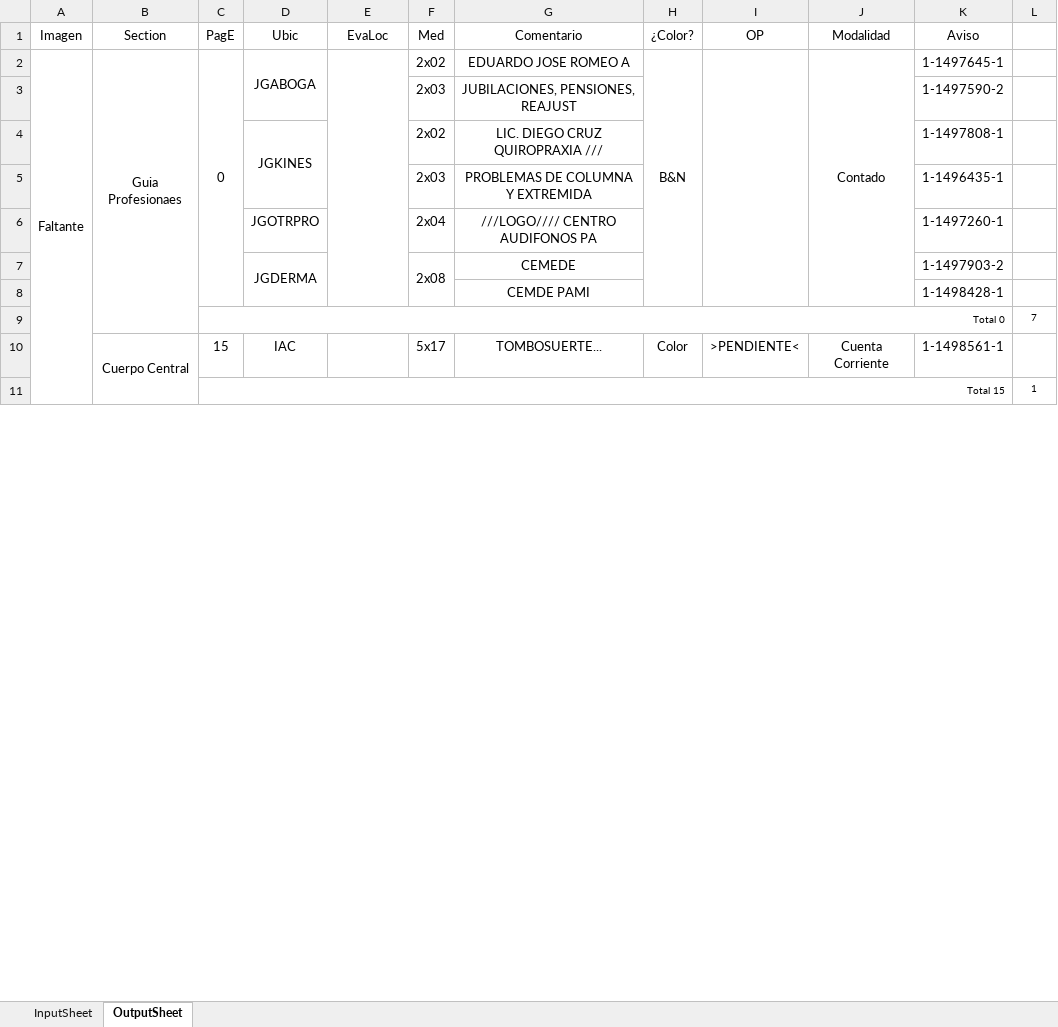
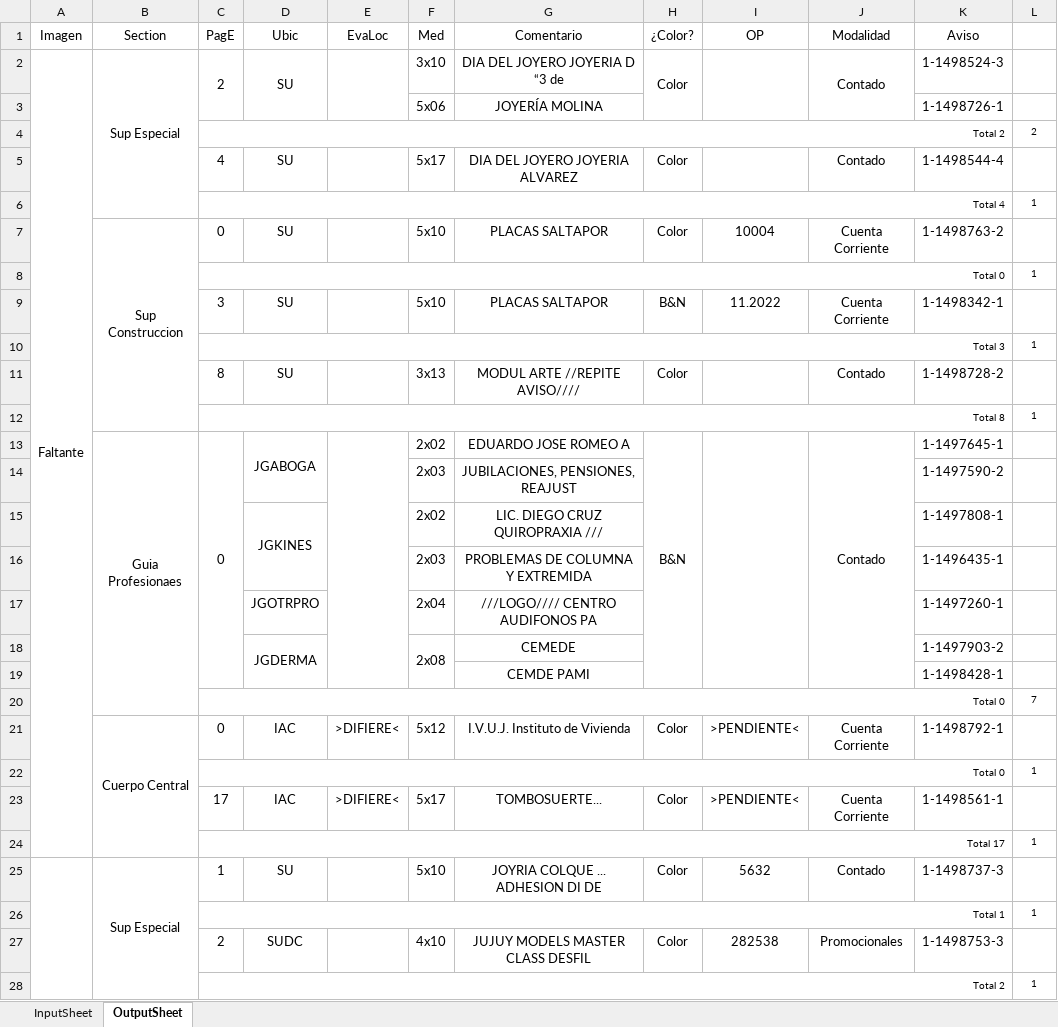
Before and after one commit to zherar7ordoya/AP5, an Excel workbook: Xtras/MSExcel/CDP.xlsm, sheet OutputSheet, drawn as a sheet; only a part is shown; values as stored, in another font and other column widths than the file's, no borders; conditional formats not drawn; removed rows and columns are numbered as before the commit, all else as after; the diff covers the shown part only; the diff names each change by its address in the sheet, - before the commit and + after, or states it on an @@ line.

```diff
--- a/Xtras/MSExcel/CDP.xlsm (sheet OutputSheet)
+++ b/Xtras/MSExcel/CDP.xlsm (sheet OutputSheet)
+row 2: Faltante | Sup Especial | 2 | SU |  | 3x10 | DIA DEL JOYERO JOYERIA D “3 de | Color |  | Contado | 1-1498524-3 | 1
+row 3:  |  |  |  |  | 5x06 | JOYERÍA MOLINA |  |  |  | 1-1498726-1 | 1
+row 4:  |  | Total 2 |  |  |  |  |  |  |  |  | 2
+row 5:  |  | 4 | SU |  | 5x17 | DIA DEL JOYERO JOYERIA ALVAREZ | Color |  | Contado | 1-1498544-4 | 1
+row 6:  |  | Total 4 |  |  |  |  |  |  |  |  | 1
+row 7:  | Sup Construccion | 0 | SU |  | 5x10 | PLACAS SALTAPOR | Color | 10004 | Cuenta Corriente | 1-1498763-2 | 1
@@ row 27 moved to row 8: Total 0 @@
+row 9:  |  | 3 | SU |  | 5x10 | PLACAS SALTAPOR | B&N | 11.2022 | Cuenta Corriente | 1-1498342-1 | 1
+row 10:  |  | Total 3 |  |  |  |  |  |  |  |  | 1
+row 11:  |  | 8 | SU |  | 3x13 | MODUL ARTE //REPITE AVISO//// | Color |  | Contado | 1-1498728-2 | 1
+row 12:  |  | Total 8 |  |  |  |  |  |  |  |  | 1
-A13 (Imagen): Faltante
+A13 (Imagen): (empty)
-A2:A11 merged
+row 21:  | Cuerpo Central | 0 | IAC | >DIFIERE< | 5x12 | I.V.U.J. Instituto de Vivienda | Color | >PENDIENTE< | Cuenta Corriente | 1-1498792-1 | 1
+row 22:  |  | Total 0 |  |  |  |  |  |  |  |  | 1
-B23 (Section): Cuerpo Central
+B23 (Section): (empty)
-B10:B11 merged
-C23 (PagE): 15
+C23 (PagE): 17
-E23 (EvaLoc): (empty)
+E23 (EvaLoc): >DIFIERE<
+row 24:  |  | Total 17 |  |  |  |  |  |  |  |  | 1
+row 25:  | Sup Especial | 1 | SU |  | 5x10 | JOYRIA COLQUE ... ADHESION DI DE | Color | 5632 | Contado | 1-1498737-3 | 1
-C26 (PagE): Total 15
+C26 (PagE): Total 1
+row 27:  |  | 2 | SUDC |  | 4x10 | JUJUY MODELS MASTER CLASS DESFIL | Color | 282538 | Promocionales | 1-1498753-3 | 1
+row 28:  |  | Total 2 |  |  |  |  |  |  |  |  | 1
```
Also changed, not shown: 52 added rows, 21 removed rows, 41 edited cells and merged cells elsewhere in this sheet, hidden cells, 29 other files.
